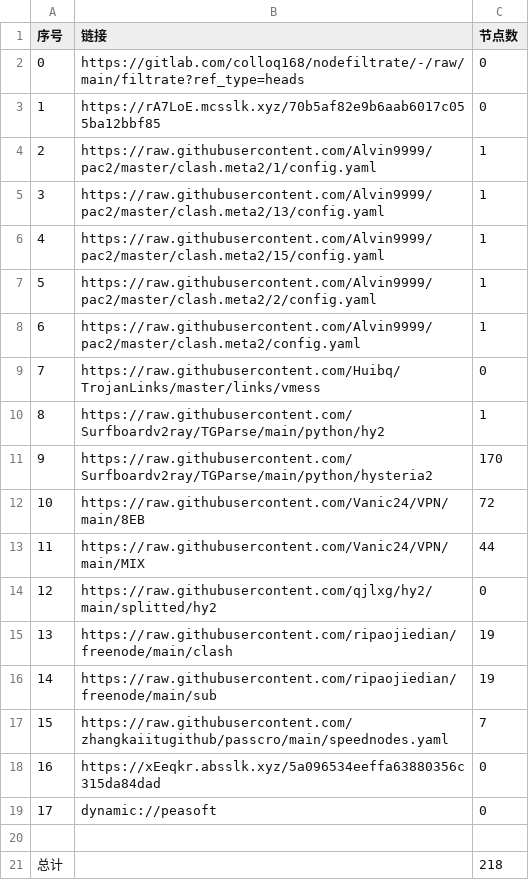
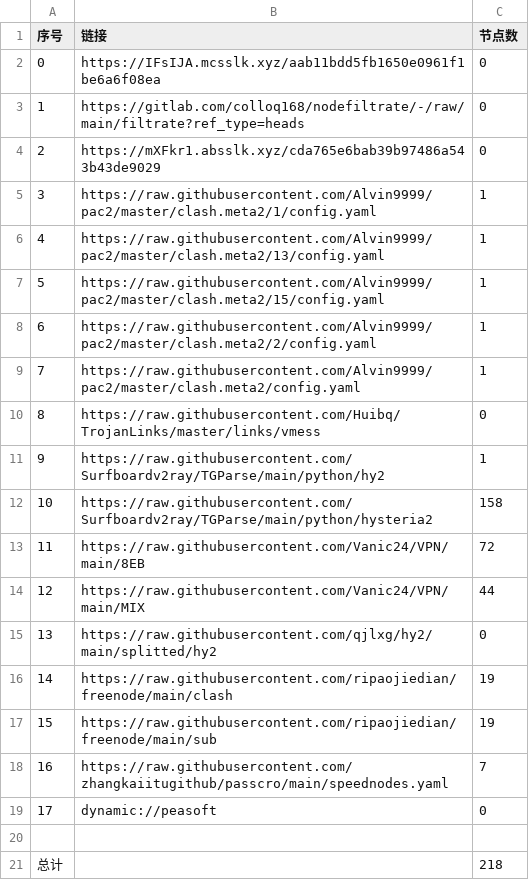
Before and after one commit to ileesen/PublicNodes, a CSV file: list_result.csv, drawn as a sheet; removed rows and columns are numbered as before the commit, all else as after; the diff names each change by its address in the sheet, - before the commit and + after, or states it on an @@ line.

```diff
--- a/list_result.csv
+++ b/list_result.csv
+row 2: 0 | https://IFsIJA.mcsslk.xyz/aab11bdd5fb1650e0961f1be6a6f08ea | 0
@@ column A (序号) renumbered between rows 3 and 18 @@
-B4 (链接): https://rA7LoE.mcsslk.xyz/70b5af82e9b6aab6017c055ba12bbf85
+B4 (链接): https://mXFkr1.absslk.xyz/cda765e6bab39b97486a543b43de9029
-C12 (节点数): 170
+C12 (节点数): 158
-row 18: 16 | https://xEeqkr.absslk.xyz/5a096534eeffa63880356c315da84dad | 0
```
Also changed, not shown: 23 other files.
